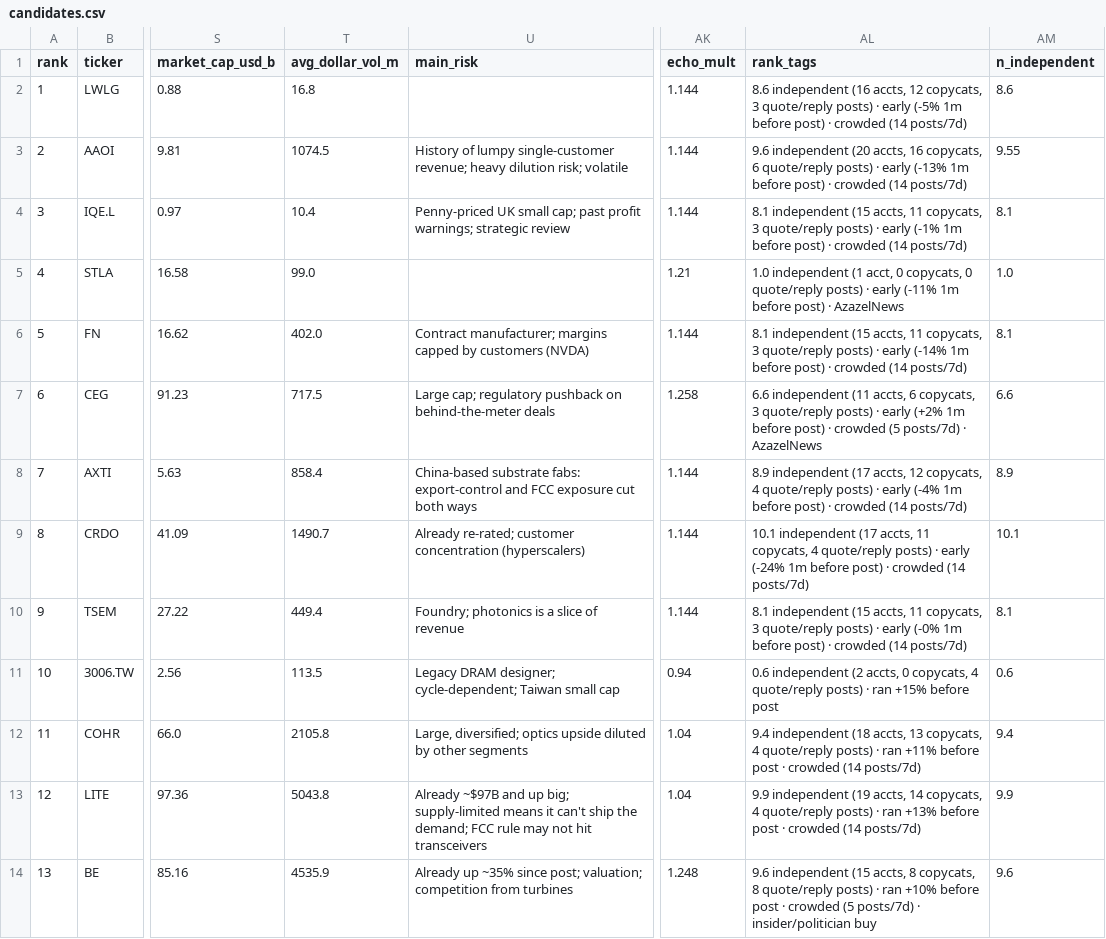
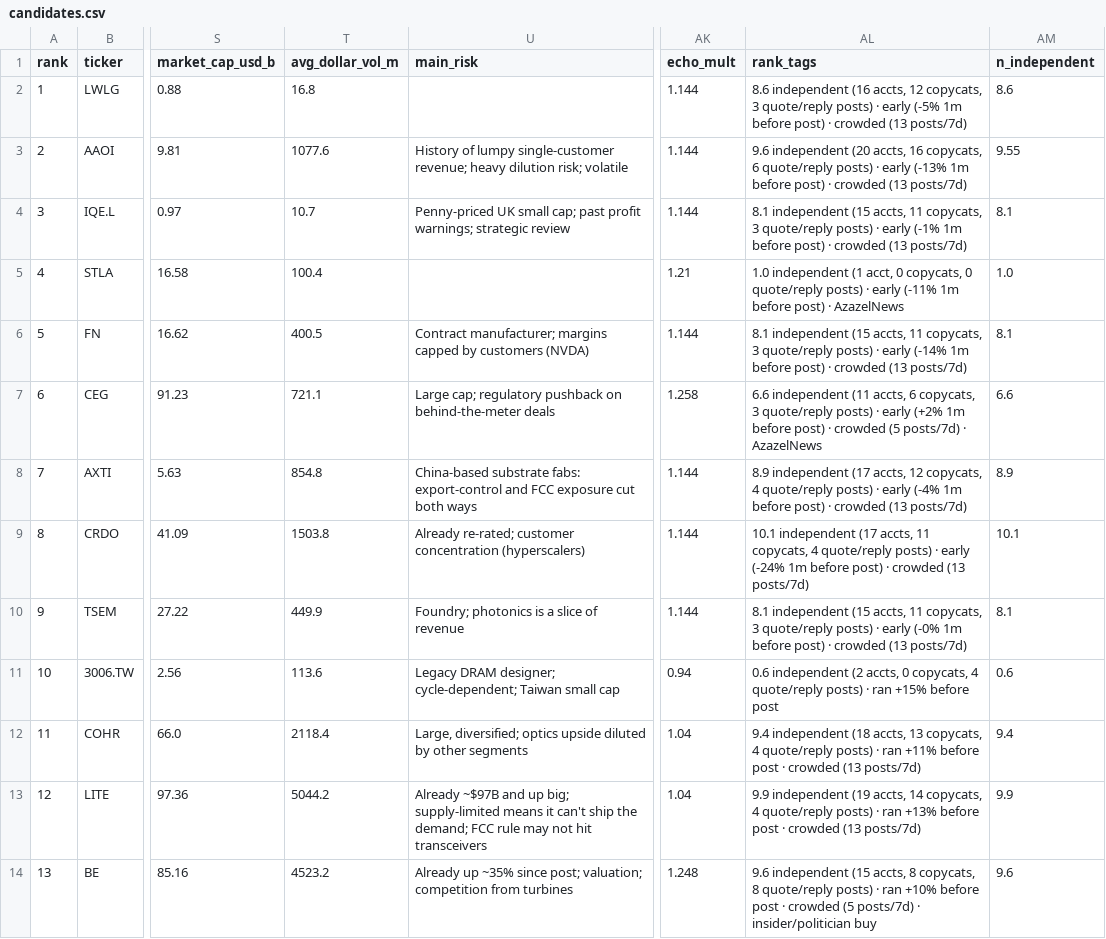
Before and after one commit to nikdep/market-dash-lkoa20, a CSV file: api/candidates.csv, drawn as a sheet; only a part is shown, gaps mark what is left out; the diff covers the shown part only; the diff names each change by its address in the sheet, - before the commit and + after, or states it on an @@ line.

```diff
--- a/api/candidates.csv
+++ b/api/candidates.csv
-AL2 (rank_tags): …· crowded (14 posts/7d)
+AL2 (rank_tags): …· crowded (13 posts/7d)
-T3 (avg_dollar_vol_m): 1074.5
+T3 (avg_dollar_vol_m): 1077.6
-AL3 (rank_tags): …· crowded (14 posts/7d)
+AL3 (rank_tags): …· crowded (13 posts/7d)
-T4 (avg_dollar_vol_m): 10.4
+T4 (avg_dollar_vol_m): 10.7
-AL4 (rank_tags): …· crowded (14 posts/7d)
+AL4 (rank_tags): …· crowded (13 posts/7d)
-T5 (avg_dollar_vol_m): 99.0
+T5 (avg_dollar_vol_m): 100.4
-T6 (avg_dollar_vol_m): 402.0
+T6 (avg_dollar_vol_m): 400.5
-AL6 (rank_tags): …· crowded (14 posts/7d)
+AL6 (rank_tags): …· crowded (13 posts/7d)
-T7 (avg_dollar_vol_m): 717.5
+T7 (avg_dollar_vol_m): 721.1
-T8 (avg_dollar_vol_m): 858.4
+T8 (avg_dollar_vol_m): 854.8
-AL8 (rank_tags): …· crowded (14 posts/7d)
+AL8 (rank_tags): …· crowded (13 posts/7d)
-T9 (avg_dollar_vol_m): 1490.7
+T9 (avg_dollar_vol_m): 1503.8
-AL9 (rank_tags): …· crowded (14 posts/7d)
+AL9 (rank_tags): …· crowded (13 posts/7d)
-T10 (avg_dollar_vol_m): 449.4
+T10 (avg_dollar_vol_m): 449.9
-AL10 (rank_tags): …· crowded (14 posts/7d)
+AL10 (rank_tags): …· crowded (13 posts/7d)
-T11 (avg_dollar_vol_m): 113.5
+T11 (avg_dollar_vol_m): 113.6
-T12 (avg_dollar_vol_m): 2105.8
+T12 (avg_dollar_vol_m): 2118.4
-AL12 (rank_tags): …· crowded (14 posts/7d)
+AL12 (rank_tags): …· crowded (13 posts/7d)
-T13 (avg_dollar_vol_m): 5043.8
+T13 (avg_dollar_vol_m): 5044.2
-AL13 (rank_tags): …· crowded (14 posts/7d)
+AL13 (rank_tags): …· crowded (13 posts/7d)
-T14 (avg_dollar_vol_m): 4535.9
+T14 (avg_dollar_vol_m): 4523.2
```
Also changed, not shown: 48 edited cells elsewhere in this file, api/handles.csv, 4 other files.
